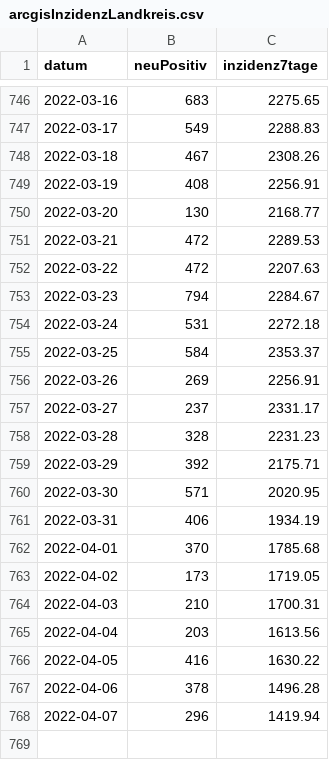
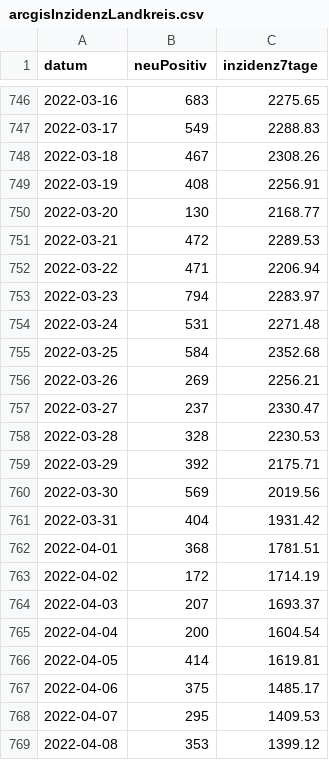
Before and after one commit to fxedel/vaterstetten-in-zahlen, a CSV file: data/corona-fallzahlen/arcgisInzidenzLandkreis.csv, drawn as a sheet; only a part is shown, gaps mark what is left out.

```diff
--- a/data/corona-fallzahlen/arcgisInzidenzLandkreis.csv
+++ b/data/corona-fallzahlen/arcgisInzidenzLandkreis.csv
@@ -751,18 +751,19 @@ datum,neuPositiv,inzidenz7tage
 2022-03-21,472,2289.53
-2022-03-22,472,2207.63
-2022-03-23,794,2284.67
-2022-03-24,531,2272.18
-2022-03-25,584,2353.37
-2022-03-26,269,2256.91
-2022-03-27,237,2331.17
-2022-03-28,328,2231.23
+2022-03-22,471,2206.94
+2022-03-23,794,2283.97
+2022-03-24,531,2271.48
+2022-03-25,584,2352.68
+2022-03-26,269,2256.21
+2022-03-27,237,2330.47
+2022-03-28,328,2230.53
 2022-03-29,392,2175.71
-2022-03-30,571,2020.95
-2022-03-31,406,1934.19
-2022-04-01,370,1785.68
-2022-04-02,173,1719.05
-2022-04-03,210,1700.31
-2022-04-04,203,1613.56
-2022-04-05,416,1630.22
-2022-04-06,378,1496.28
-2022-04-07,296,1419.94
+2022-03-30,569,2019.56
+2022-03-31,404,1931.42
+2022-04-01,368,1781.51
+2022-04-02,172,1714.19
+2022-04-03,207,1693.37
+2022-04-04,200,1604.54
+2022-04-05,414,1619.81
+2022-04-06,375,1485.17
+2022-04-07,295,1409.53
+2022-04-08,353,1399.12
```
Also changed, not shown: data/corona-fallzahlen/arcgisInzidenzAltersgruppen.csv, data/corona-fallzahlen/arcgisInzidenzGemeinden.csv.
